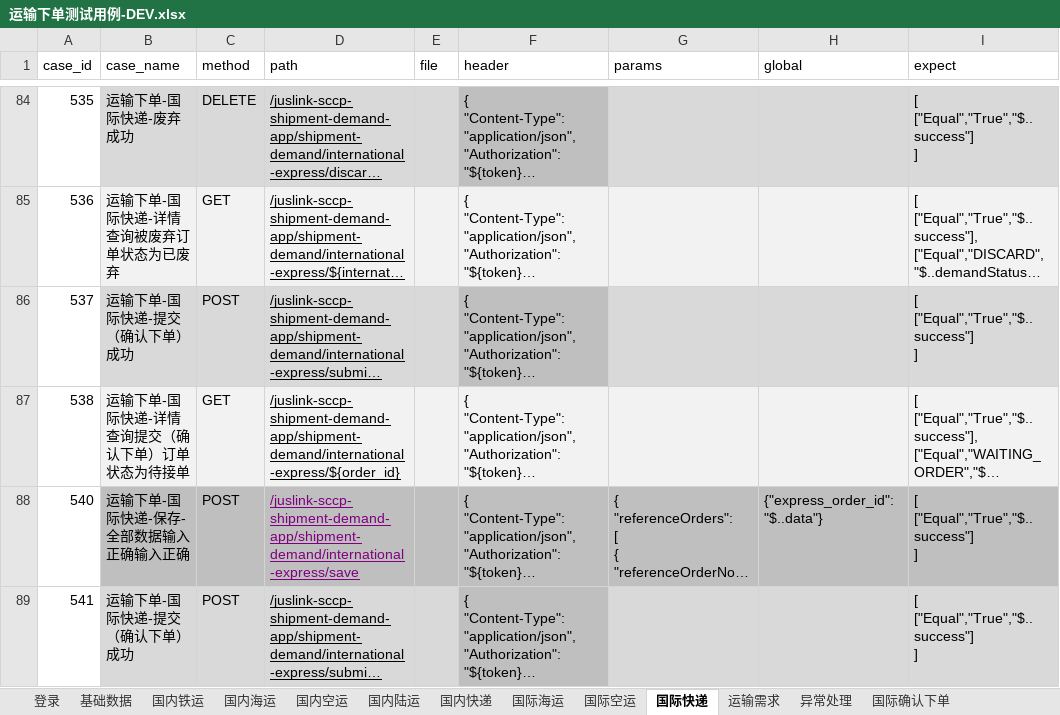
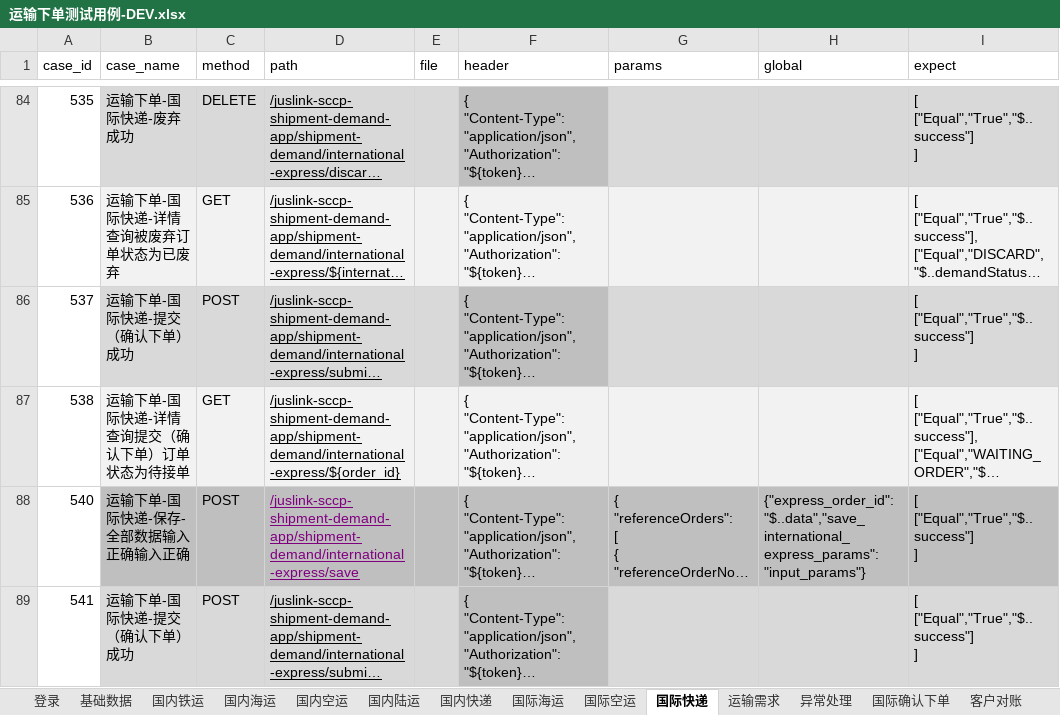
Before and after one commit to tan0833/dynamic_inventory_api, an Excel workbook: data/运输下单测试用例-DEV.xlsx, sheet 国际快递, drawn as a sheet; only a part is shown, gaps mark what is left out; long unchanged cells end in …; values as stored, in another font and other column widths than the file's, no borders; the diff covers the shown part only; the diff names each change by its address in the sheet, - before the commit and + after, or states it on an @@ line.

```diff
--- a/data/运输下单测试用例-DEV.xlsx (sheet 国际快递)
+++ b/data/运输下单测试用例-DEV.xlsx (sheet 国际快递)
+sheet tab: 客户对账
-H88 (global): {"express_order_id":"$..data"}
+H88 (global): {"express_order_id":"$..data","save_international_express_params":"input_params"}
```
Also changed, not shown: 1 added row and 1 edited cell elsewhere in this sheet, sheet 运输需求, sheet 国内快递, sheet 国内陆运, sheet 国际空运, sheet 国内铁运, sheet 国内海运, 3 more sheets, data/运输下单测试用例-SIT.xlsx, 31 other files.
